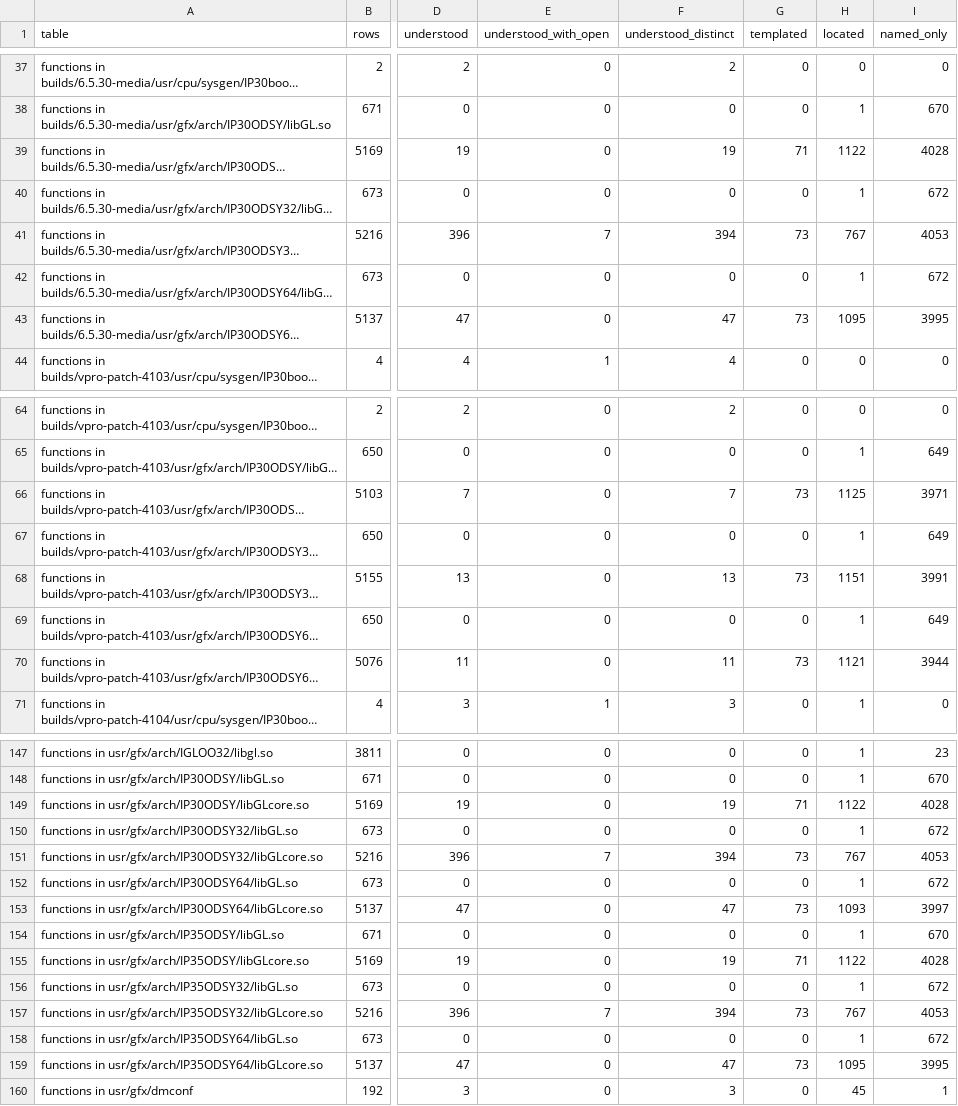
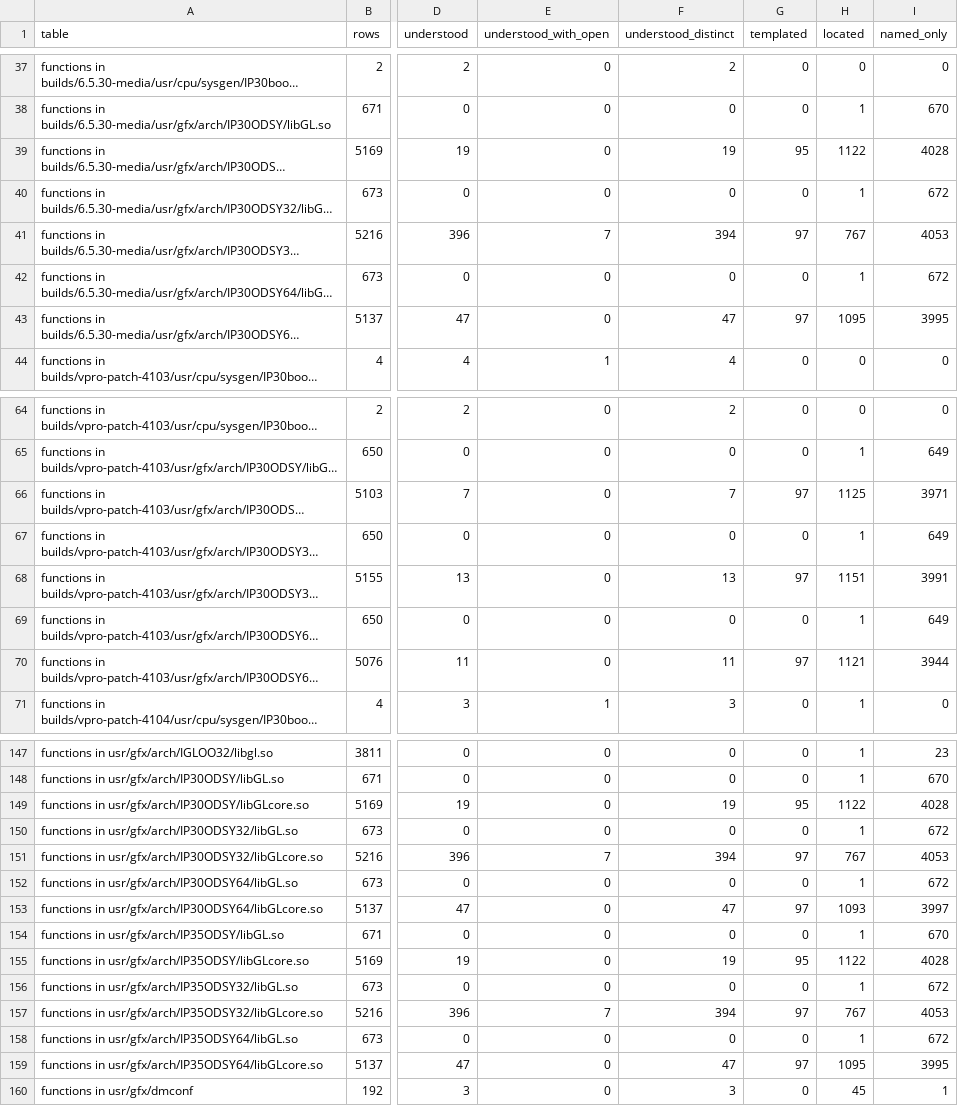
Before and after one commit to jamesbraid/odsy, a TSV file: docs/inventory/summary.tsv, drawn as a sheet; only a part is shown, gaps mark what is left out; long unchanged cells end in …; the diff covers the shown part only; the diff names each change by its address in the sheet, - before the commit and + after, or states it on an @@ line.

Commit message:
docs: confirm an unpublished source file N32 sample-implementation entries against the public body

```diff
--- a/docs/inventory/summary.tsv
+++ b/docs/inventory/summary.tsv
-G39 (templated): 71
+G39 (templated): 95
-G41 (templated): 73
+G41 (templated): 97
-G43 (templated): 73
+G43 (templated): 97
-G66 (templated): 73
+G66 (templated): 97
-G68 (templated): 73
+G68 (templated): 97
-G70 (templated): 73
+G70 (templated): 97
-G149 (templated): 71
+G149 (templated): 95
-G151 (templated): 73
+G151 (templated): 97
-G153 (templated): 73
+G153 (templated): 97
-G155 (templated): 71
+G155 (templated): 95
-G157 (templated): 73
+G157 (templated): 97
-G159 (templated): 73
+G159 (templated): 97
```
Also changed, not shown: 5 edited cells elsewhere in this file, 2 other files.
